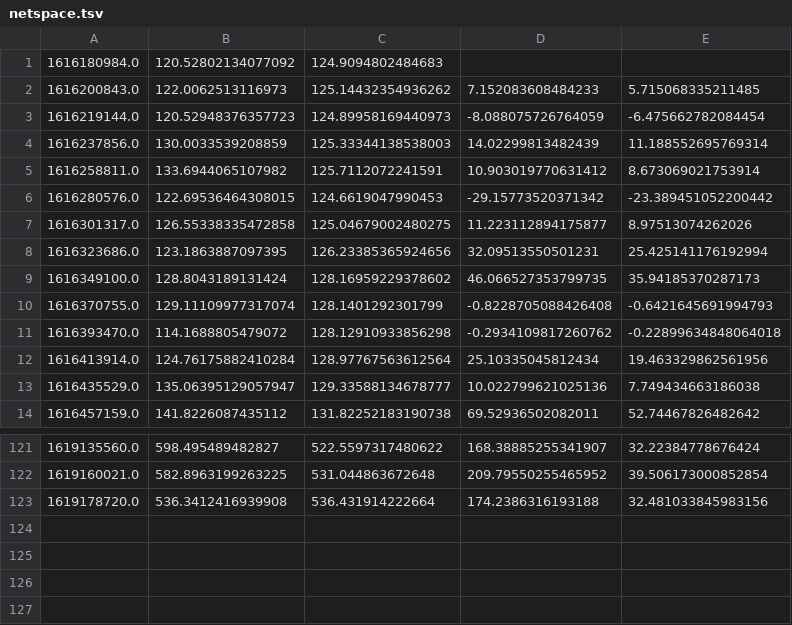
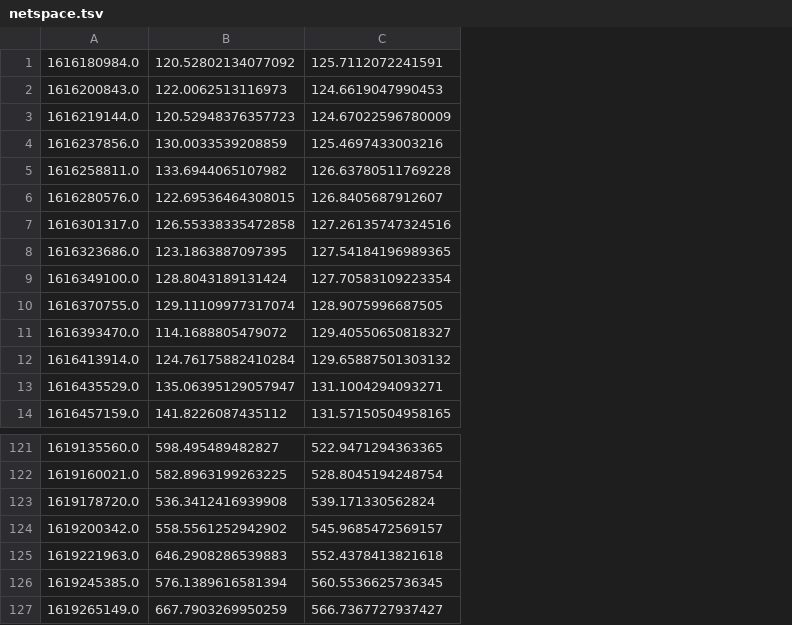
Before and after one commit to tartley/chia-netspace-graph, a TSV file: netspace.tsv, drawn as a sheet; only a part is shown, gaps mark what is left out; removed rows and columns are numbered as before the commit, all else as after; the diff names each change by its address in the sheet, - before the commit and + after, or states it on an @@ line.

Commit message:
New approach. Continuous growth isn't useful.
Re-implement, with intention in next commits of adding
growth in PiB and as a %, as a constant value for each
week.

```diff
--- a/netspace.tsv
+++ b/netspace.tsv
-column C, rows 1-14: 124.9094802484683 | 125.14432354936262 | 124.89958169440973 | 125.33344138538003 | 125.7112072241591 | 124.6619047990453 | 125.04679002480275 | 126.23385365924656 | 128.16959229378602 | 128.1401292301799 | 128.12910933856298 | 128.97767563612564 | 129.33588134678777 | 131.82252183190738; rows 121-123: 522.5597317480622 | 531.044863672648 | 536.431914222664
-column D, rows 2-14: 7.152083608484233 | -8.088075726764059 | 14.02299813482439 | 10.903019770631412 | -29.15773520371342 | 11.223112894175877 | 32.09513550501231 | 46.066527353799735 | -0.8228705088426408 | -0.2934109817260762 | 25.10335045812434 | 10.022799621025136 | 69.52936502082011; rows 121-123: 168.38885255341907 | 209.79550255465952 | 174.2386316193188
-column E, rows 2-14: 5.715068335211485 | -6.475662782084454 | 11.188552695769314 | 8.673069021753914 | -23.389451052200442 | 8.97513074262026 | 25.425141176192994 | 35.94185370287173 | -0.6421645691994793 | -0.22899634848064018 | 19.463329862561956 | 7.749434663186038 | 52.74467826482642; rows 121-123: 32.22384778676424 | 39.506173000852854 | 32.481033845983156
+column C, rows 1-14: 125.7112072241591 | 124.6619047990453 | 124.67022596780009 | 125.4697433003216 | 126.63780511769228 | 126.8405687912607 | 127.26135747324516 | 127.54184196989365 | 127.70583109223354 | 128.9075996687505 | 129.40550650818327 | 129.65887501303132 | 131.1004294093271 | 131.57150504958165; rows 121-123: 522.9471294363365 | 528.8045194248754 | 539.171330562824
+row 124: 1619200342.0 | 558.5561252942902 | 545.9685472569157
+row 125: 1619221963.0 | 646.2908286539883 | 552.4378413821618
+row 126: 1619245385.0 | 576.1389616581394 | 560.5536625736345
+row 127: 1619265149.0 | 667.7903269950259 | 566.7367727937427
```
Also changed, not shown: 3 other files.
